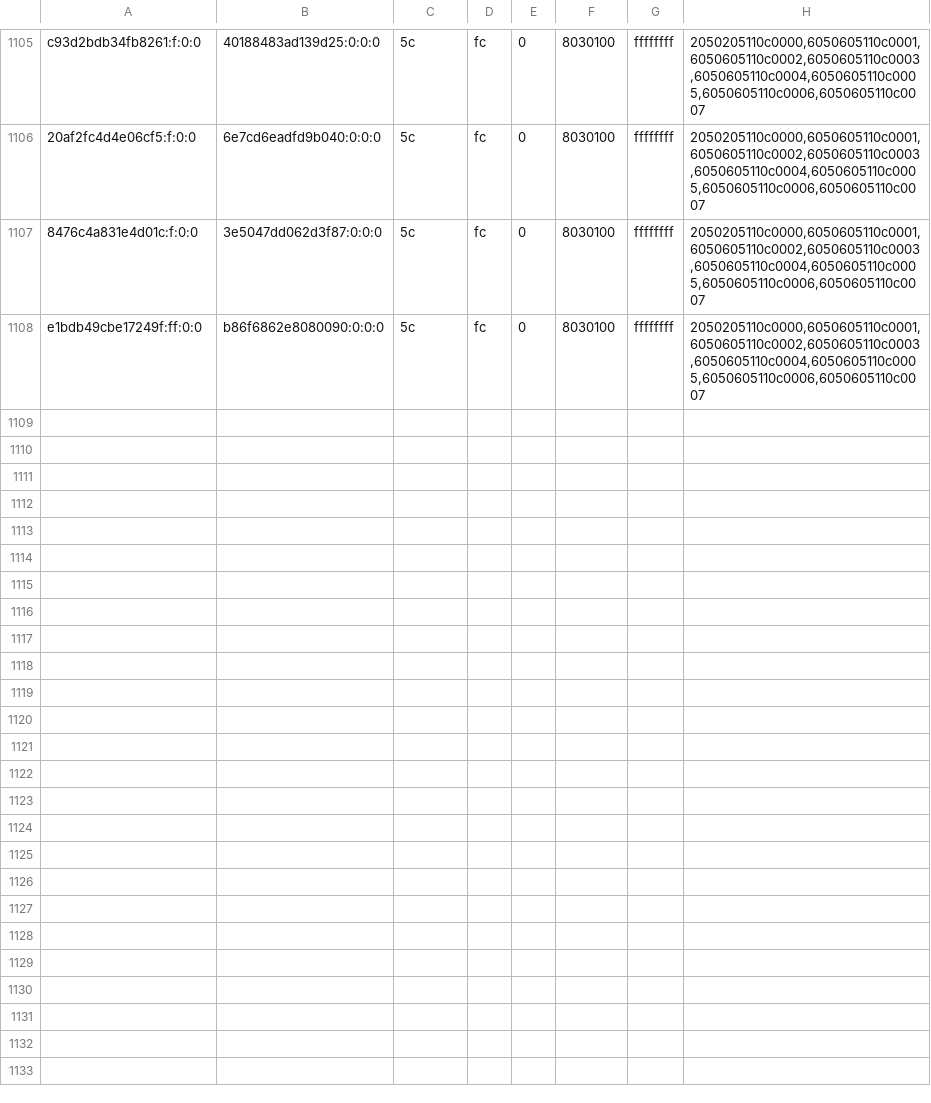
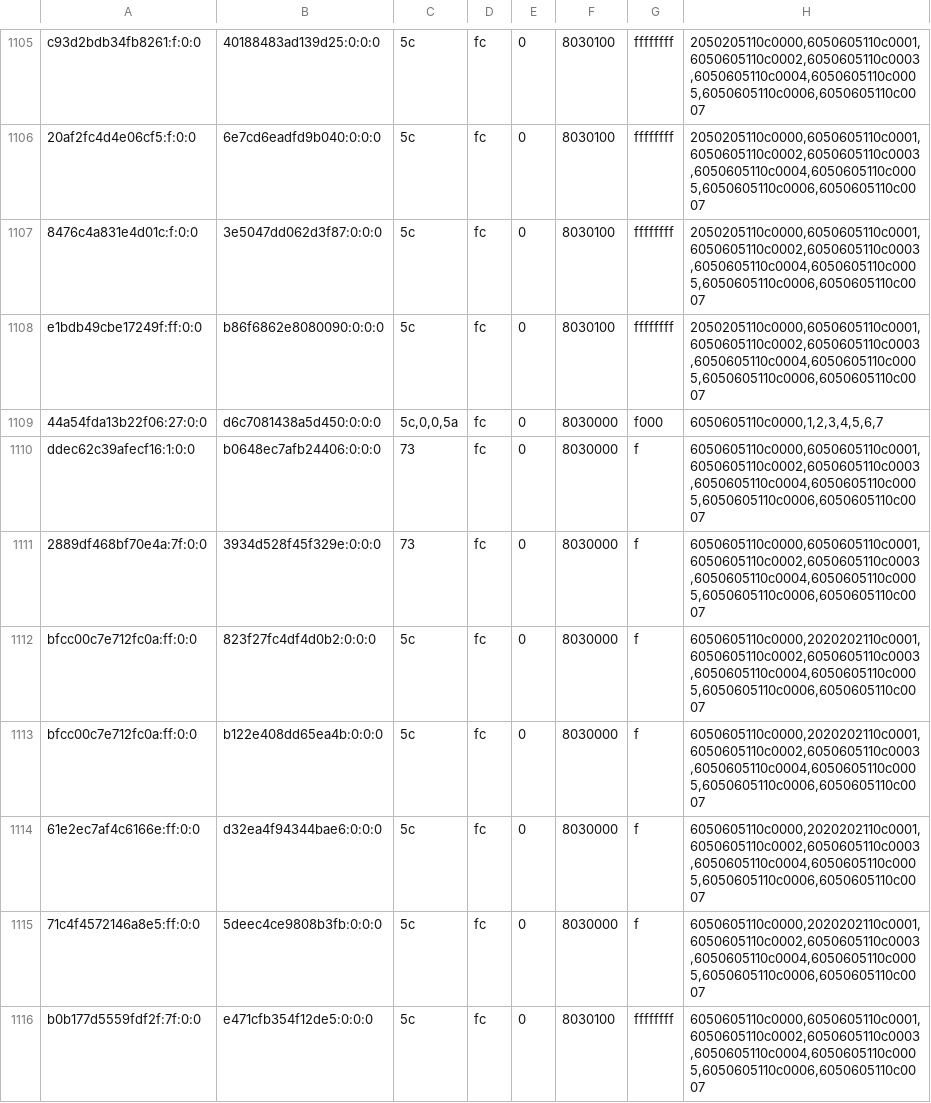
Before and after one commit to justr4mzi/mush8, a TSV file: smoke/39733031505/pipelines-live.tsv, drawn as a sheet; only a part is shown, gaps mark what is left out; the diff covers the shown part only.

Commit message:
smoke logs 39733031505

```diff
--- a/smoke/39733031505/pipelines-live.tsv
+++ b/smoke/39733031505/pipelines-live.tsv
@@ -1108 +1108,9 @@ c93d2bdb34fb8261:f:0:0	40188483ad139d25:0:0:0	5c	fc	0	8030100	ffffffff	205020511
 e1bdb49cbe17249f:ff:0:0	b86f6862e8080090:0:0:0	5c	fc	0	8030100	ffffffff	2050205110c0000,6050605110c0001,6050605110c0002,6050605110c0003,6050605110c0004,6050605110c0005,6050605110c0006,6050605110c0007
+44a54fda13b22f06:27:0:0	d6c7081438a5d450:0:0:0	5c,0,0,5a	fc	0	8030000	f000	6050605110c0000,1,2,3,4,5,6,7
+ddec62c39afecf16:1:0:0	b0648ec7afb24406:0:0:0	73	fc	0	8030000	f	6050605110c0000,6050605110c0001,6050605110c0002,6050605110c0003,6050605110c0004,6050605110c0005,6050605110c0006,6050605110c0007
+2889df468bf70e4a:7f:0:0	3934d528f45f329e:0:0:0	73	fc	0	8030000	f	6050605110c0000,6050605110c0001,6050605110c0002,6050605110c0003,6050605110c0004,6050605110c0005,6050605110c0006,6050605110c0007
+bfcc00c7e712fc0a:ff:0:0	823f27fc4df4d0b2:0:0:0	5c	fc	0	8030000	f	6050605110c0000,2020202110c0001,6050605110c0002,6050605110c0003,6050605110c0004,6050605110c0005,6050605110c0006,6050605110c0007
+bfcc00c7e712fc0a:ff:0:0	b122e408dd65ea4b:0:0:0	5c	fc	0	8030000	f	6050605110c0000,2020202110c0001,6050605110c0002,6050605110c0003,6050605110c0004,6050605110c0005,6050605110c0006,6050605110c0007
+61e2ec7af4c6166e:ff:0:0	d32ea4f94344bae6:0:0:0	5c	fc	0	8030000	f	6050605110c0000,2020202110c0001,6050605110c0002,6050605110c0003,6050605110c0004,6050605110c0005,6050605110c0006,6050605110c0007
+71c4f4572146a8e5:ff:0:0	5deec4ce9808b3fb:0:0:0	5c	fc	0	8030000	f	6050605110c0000,2020202110c0001,6050605110c0002,6050605110c0003,6050605110c0004,6050605110c0005,6050605110c0006,6050605110c0007
+b0b177d5559fdf2f:7f:0:0	e471cfb354f12de5:0:0:0	5c	fc	0	8030100	ffffffff	6050605110c0000,6050605110c0001,6050605110c0002,6050605110c0003,6050605110c0004,6050605110c0005,6050605110c0006,6050605110c0007
```
Also changed, not shown: 8 added rows elsewhere in this file, 3 other files.
